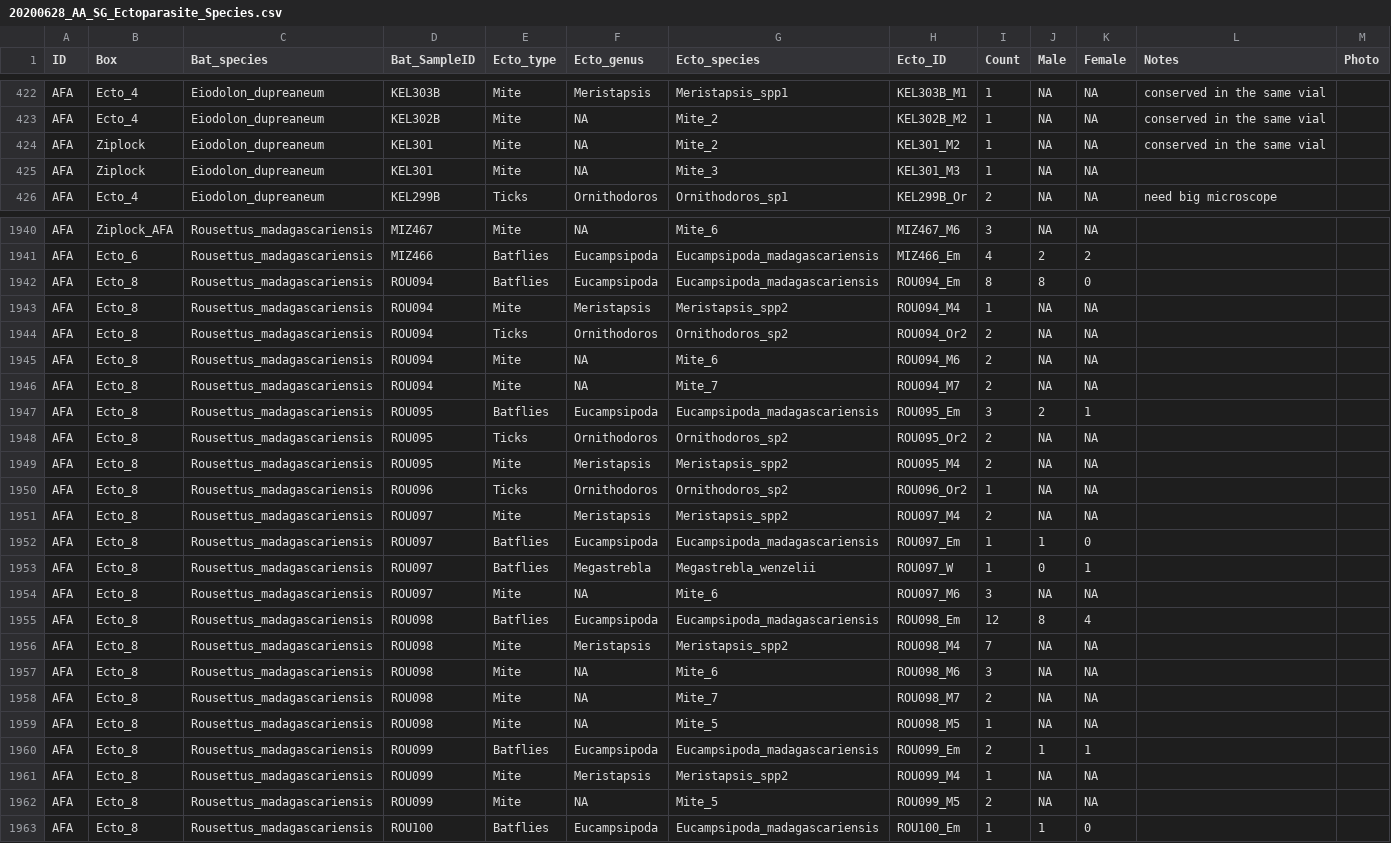
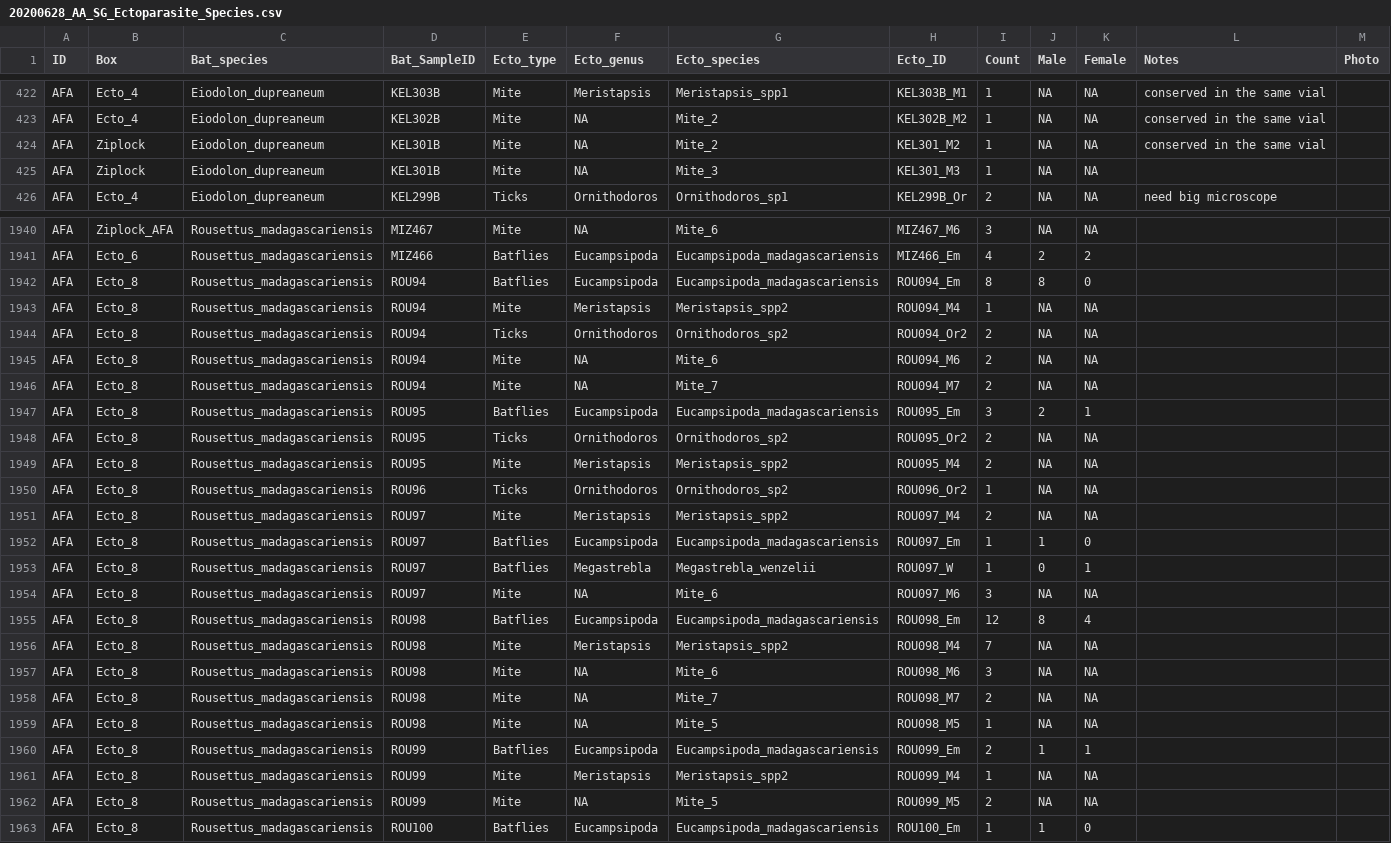
Before and after one commit to brooklabteam/Mada-Ectoparasites, a CSV file: Data-and-Code/20200628_AA_SG_Ectoparasite_Species.csv, drawn as a sheet; only a part is shown, gaps mark what is left out; the diff covers the shown part only.

Commit message:
Correcting some of the Bat_SampleID data for a clean merge with the catching data

```diff
--- a/Data-and-Code/20200628_AA_SG_Ectoparasite_Species.csv
+++ b/Data-and-Code/20200628_AA_SG_Ectoparasite_Species.csv
@@ -423,4 +423,4 @@ AFA,Ecto_4,Eiodolon_dupreaneum,KEL303B,Mite,Meristapsis,Meristapsis_spp1,KEL303B
 AFA,Ecto_4,Eiodolon_dupreaneum,KEL302B,Mite,NA,Mite_2,KEL302B_M2,1,NA,NA,conserved in the same vial,
-AFA,Ziplock,Eiodolon_dupreaneum,KEL301,Mite,NA,Mite_2,KEL301_M2,1,NA,NA,conserved in the same vial,
-AFA,Ziplock,Eiodolon_dupreaneum,KEL301,Mite,NA,Mite_3,KEL301_M3,1,NA,NA,,
+AFA,Ziplock,Eiodolon_dupreaneum,KEL301B,Mite,NA,Mite_2,KEL301_M2,1,NA,NA,conserved in the same vial,
+AFA,Ziplock,Eiodolon_dupreaneum,KEL301B,Mite,NA,Mite_3,KEL301_M3,1,NA,NA,,
 AFA,Ecto_4,Eiodolon_dupreaneum,KEL299B,Ticks,Ornithodoros,Ornithodoros_sp1,KEL299B_Or,2,NA,NA,need big microscope,
@@ -1941,23 +1941,23 @@ AFA,Ziplock_AFA,Rousettus_madagascariensis,MIZ467,Mite,NA,Mite_6,MIZ467_M6,3,NA,
 AFA,Ecto_6,Rousettus_madagascariensis,MIZ466,Batflies,Eucampsipoda,Eucampsipoda_madagascariensis,MIZ466_Em,4,2,2,,
-AFA,Ecto_8,Rousettus_madagascariensis,ROU094,Batflies,Eucampsipoda,Eucampsipoda_madagascariensis,ROU094_Em,8,8,0,,
-AFA,Ecto_8,Rousettus_madagascariensis,ROU094,Mite,Meristapsis,Meristapsis_spp2,ROU094_M4,1,NA,NA,,
-AFA,Ecto_8,Rousettus_madagascariensis,ROU094,Ticks,Ornithodoros,Ornithodoros_sp2,ROU094_Or2,2,NA,NA,,
-AFA,Ecto_8,Rousettus_madagascariensis,ROU094,Mite,NA,Mite_6,ROU094_M6,2,NA,NA,,
-AFA,Ecto_8,Rousettus_madagascariensis,ROU094,Mite,NA,Mite_7,ROU094_M7,2,NA,NA,,
-AFA,Ecto_8,Rousettus_madagascariensis,ROU095,Batflies,Eucampsipoda,Eucampsipoda_madagascariensis,ROU095_Em,3,2,1,,
-AFA,Ecto_8,Rousettus_madagascariensis,ROU095,Ticks,Ornithodoros,Ornithodoros_sp2,ROU095_Or2,2,NA,NA,,
-AFA,Ecto_8,Rousettus_madagascariensis,ROU095,Mite,Meristapsis,Meristapsis_spp2,ROU095_M4,2,NA,NA,,
-AFA,Ecto_8,Rousettus_madagascariensis,ROU096,Ticks,Ornithodoros,Ornithodoros_sp2,ROU096_Or2,1,NA,NA,,
-AFA,Ecto_8,Rousettus_madagascariensis,ROU097,Mite,Meristapsis,Meristapsis_spp2,ROU097_M4,2,NA,NA,,
-AFA,Ecto_8,Rousettus_madagascariensis,ROU097,Batflies,Eucampsipoda,Eucampsipoda_madagascariensis,ROU097_Em,1,1,0,,
-AFA,Ecto_8,Rousettus_madagascariensis,ROU097,Batflies,Megastrebla,Megastrebla_wenzelii,ROU097_W,1,0,1,,
-AFA,Ecto_8,Rousettus_madagascariensis,ROU097,Mite,NA,Mite_6,ROU097_M6,3,NA,NA,,
-AFA,Ecto_8,Rousettus_madagascariensis,ROU098,Batflies,Eucampsipoda,Eucampsipoda_madagascariensis,ROU098_Em,12,8,4,,
-AFA,Ecto_8,Rousettus_madagascariensis,ROU098,Mite,Meristapsis,Meristapsis_spp2,ROU098_M4,7,NA,NA,,
-AFA,Ecto_8,Rousettus_madagascariensis,ROU098,Mite,NA,Mite_6,ROU098_M6,3,NA,NA,,
-AFA,Ecto_8,Rousettus_madagascariensis,ROU098,Mite,NA,Mite_7,ROU098_M7,2,NA,NA,,
-AFA,Ecto_8,Rousettus_madagascariensis,ROU098,Mite,NA,Mite_5,ROU098_M5,1,NA,NA,,
-AFA,Ecto_8,Rousettus_madagascariensis,ROU099,Batflies,Eucampsipoda,Eucampsipoda_madagascariensis,ROU099_Em,2,1,1,,
-AFA,Ecto_8,Rousettus_madagascariensis,ROU099,Mite,Meristapsis,Meristapsis_spp2,ROU099_M4,1,NA,NA,,
-AFA,Ecto_8,Rousettus_madagascariensis,ROU099,Mite,NA,Mite_5,ROU099_M5,2,NA,NA,,
+AFA,Ecto_8,Rousettus_madagascariensis,ROU94,Batflies,Eucampsipoda,Eucampsipoda_madagascariensis,ROU094_Em,8,8,0,,
+AFA,Ecto_8,Rousettus_madagascariensis,ROU94,Mite,Meristapsis,Meristapsis_spp2,ROU094_M4,1,NA,NA,,
+AFA,Ecto_8,Rousettus_madagascariensis,ROU94,Ticks,Ornithodoros,Ornithodoros_sp2,ROU094_Or2,2,NA,NA,,
+AFA,Ecto_8,Rousettus_madagascariensis,ROU94,Mite,NA,Mite_6,ROU094_M6,2,NA,NA,,
+AFA,Ecto_8,Rousettus_madagascariensis,ROU94,Mite,NA,Mite_7,ROU094_M7,2,NA,NA,,
+AFA,Ecto_8,Rousettus_madagascariensis,ROU95,Batflies,Eucampsipoda,Eucampsipoda_madagascariensis,ROU095_Em,3,2,1,,
+AFA,Ecto_8,Rousettus_madagascariensis,ROU95,Ticks,Ornithodoros,Ornithodoros_sp2,ROU095_Or2,2,NA,NA,,
+AFA,Ecto_8,Rousettus_madagascariensis,ROU95,Mite,Meristapsis,Meristapsis_spp2,ROU095_M4,2,NA,NA,,
+AFA,Ecto_8,Rousettus_madagascariensis,ROU96,Ticks,Ornithodoros,Ornithodoros_sp2,ROU096_Or2,1,NA,NA,,
+AFA,Ecto_8,Rousettus_madagascariensis,ROU97,Mite,Meristapsis,Meristapsis_spp2,ROU097_M4,2,NA,NA,,
+AFA,Ecto_8,Rousettus_madagascariensis,ROU97,Batflies,Eucampsipoda,Eucampsipoda_madagascariensis,ROU097_Em,1,1,0,,
+AFA,Ecto_8,Rousettus_madagascariensis,ROU97,Batflies,Megastrebla,Megastrebla_wenzelii,ROU097_W,1,0,1,,
+AFA,Ecto_8,Rousettus_madagascariensis,ROU97,Mite,NA,Mite_6,ROU097_M6,3,NA,NA,,
+AFA,Ecto_8,Rousettus_madagascariensis,ROU98,Batflies,Eucampsipoda,Eucampsipoda_madagascariensis,ROU098_Em,12,8,4,,
+AFA,Ecto_8,Rousettus_madagascariensis,ROU98,Mite,Meristapsis,Meristapsis_spp2,ROU098_M4,7,NA,NA,,
+AFA,Ecto_8,Rousettus_madagascariensis,ROU98,Mite,NA,Mite_6,ROU098_M6,3,NA,NA,,
+AFA,Ecto_8,Rousettus_madagascariensis,ROU98,Mite,NA,Mite_7,ROU098_M7,2,NA,NA,,
+AFA,Ecto_8,Rousettus_madagascariensis,ROU98,Mite,NA,Mite_5,ROU098_M5,1,NA,NA,,
+AFA,Ecto_8,Rousettus_madagascariensis,ROU99,Batflies,Eucampsipoda,Eucampsipoda_madagascariensis,ROU099_Em,2,1,1,,
+AFA,Ecto_8,Rousettus_madagascariensis,ROU99,Mite,Meristapsis,Meristapsis_spp2,ROU099_M4,1,NA,NA,,
+AFA,Ecto_8,Rousettus_madagascariensis,ROU99,Mite,NA,Mite_5,ROU099_M5,2,NA,NA,,
 AFA,Ecto_8,Rousettus_madagascariensis,ROU100,Batflies,Eucampsipoda,Eucampsipoda_madagascariensis,ROU100_Em,1,1,0,,
```
Also changed, not shown: 73 edited cells elsewhere in this file.
